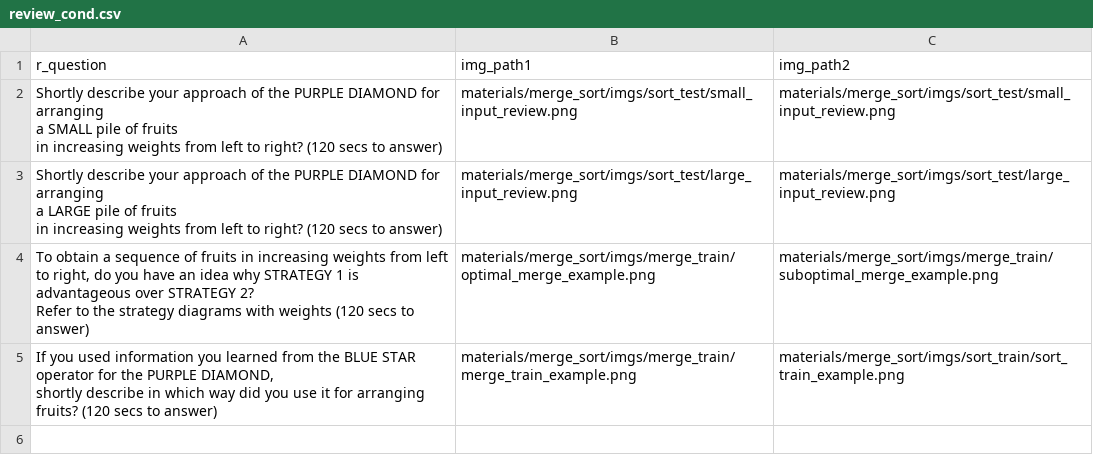
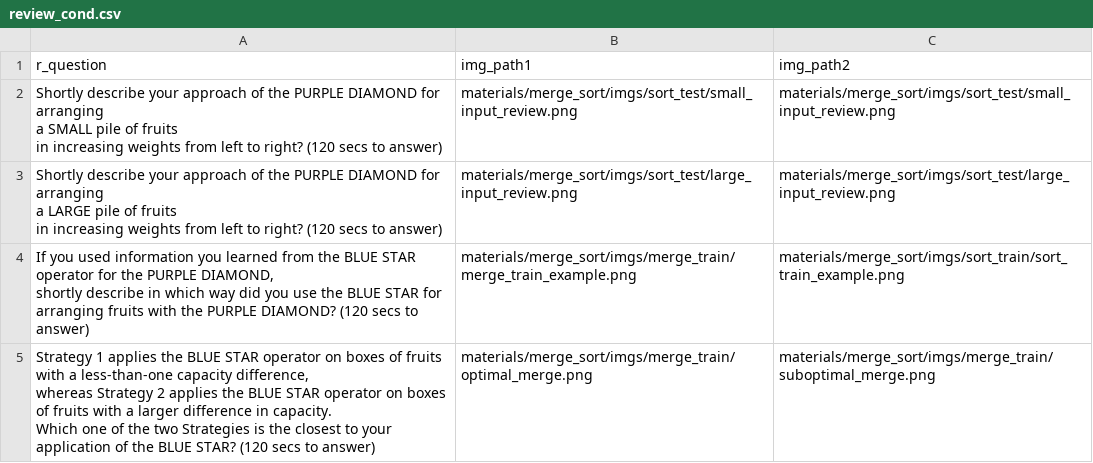
Before and after one commit to lun-ai/sequential-teaching, a CSV file: materials/review_cond.csv, drawn as a sheet.

```diff
--- a/materials/review_cond.csv
+++ b/materials/review_cond.csv
@@ -11,7 +11,9 @@ a LARGE pile of fruits
 in increasing weights from left to right? (120 secs to answer)",materials/merge_sort/imgs/sort_test/large_input_review.png,materials/merge_sort/imgs/sort_test/large_input_review.png
-"To obtain a sequence of fruits in increasing weights from left to right, do you have an idea why STRATEGY 1 is advantageous over STRATEGY 2?
-
-Refer to the strategy diagrams with weights (120 secs to answer)",materials/merge_sort/imgs/merge_train/optimal_merge_example.png,materials/merge_sort/imgs/merge_train/suboptimal_merge_example.png
-"If you used information you learned from the BLUE STAR operator for the PURPLE DIAMOND,
-
-shortly describe in which way did you use it for arranging fruits? (120 secs to answer)",materials/merge_sort/imgs/merge_train/merge_train_example.png,materials/merge_sort/imgs/sort_train/sort_train_example.png
+"If you used information you learned from the BLUE STAR operator for the PURPLE DIAMOND,
+
+shortly describe in which way did you use the BLUE STAR for arranging fruits with the PURPLE DIAMOND? (120 secs to answer)",materials/merge_sort/imgs/merge_train/merge_train_example.png,materials/merge_sort/imgs/sort_train/sort_train_example.png
+"Strategy 1 applies the BLUE STAR operator on boxes of fruits with a less-than-one capacity difference,
+
+whereas Strategy 2 applies the BLUE STAR operator on boxes of fruits with a larger difference in capacity.
+
+Which one of the two Strategies is the closest to your application of the BLUE STAR? (120 secs to answer)",materials/merge_sort/imgs/merge_train/optimal_merge.png,materials/merge_sort/imgs/merge_train/suboptimal_merge.png
```
Also changed, not shown: materials/sort_test_cond.csv, 3 other files.
